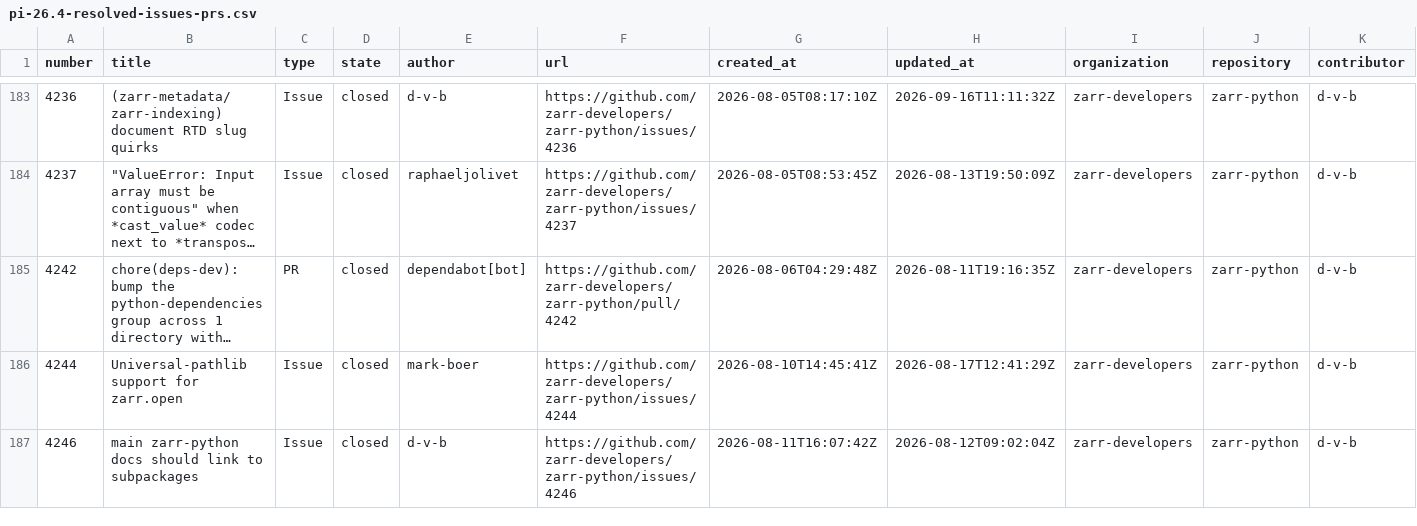
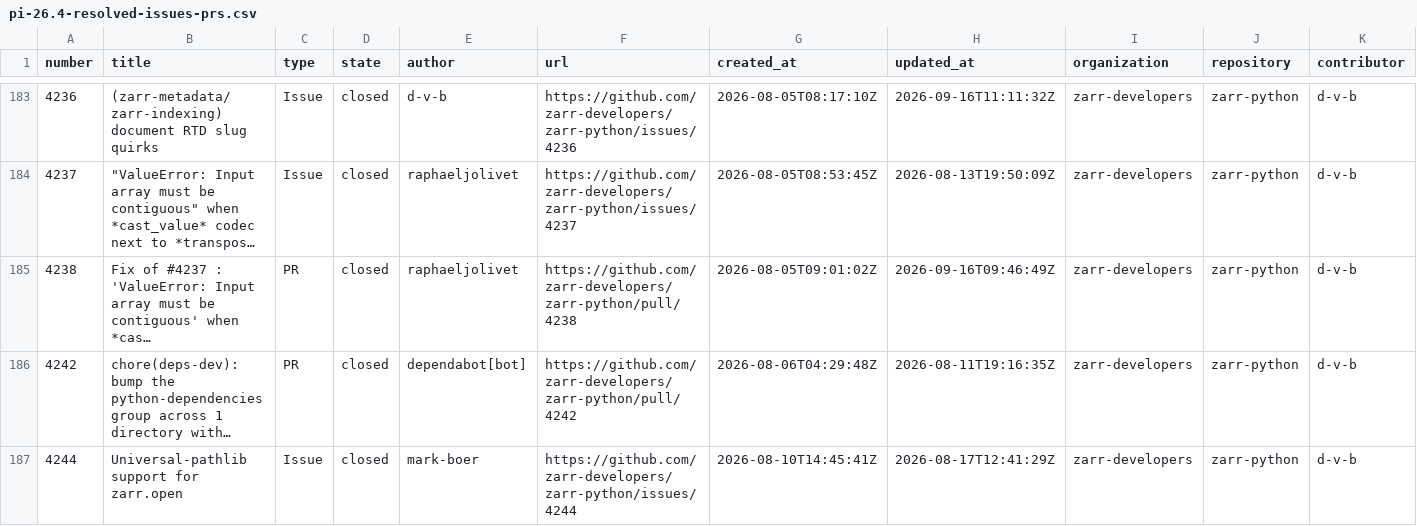
Before and after one commit to NASA-IMPACT/veda-odd, a CSV file: reports/output/pi-26.4-resolved-issues-prs.csv, drawn as a sheet; only a part is shown, gaps mark what is left out; the shorter side is filled out with more unchanged rows; long unchanged cells end in …; the diff names each change by its address in the sheet, - before the commit and + after, or states it on an @@ line.

```diff
--- a/reports/output/pi-26.4-resolved-issues-prs.csv
+++ b/reports/output/pi-26.4-resolved-issues-prs.csv
+row 185: 4238 | Fix of #4237 : 'ValueError: Input array must be contiguous' when *cas… | PR | closed | raphaeljolivet | https://github.com/zarr-developers/zarr-python/pull/4238 | 2026-08-05T09:01:02Z | 2026-09-16T09:46:49Z | zarr-developers | zarr-python | d-v-b
```
Also changed, not shown: reports/output/pi-26.4-engagement.csv, 4 other files.
